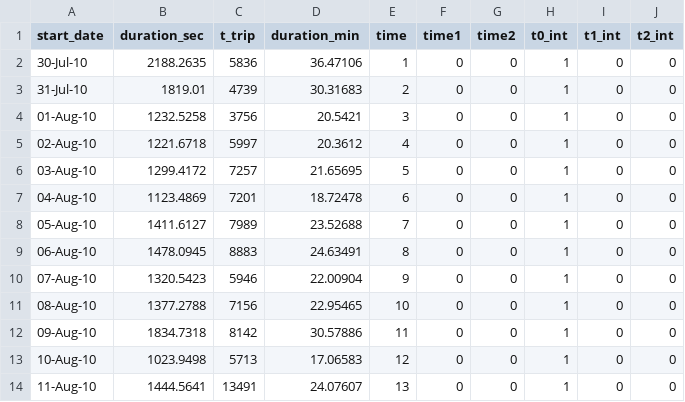
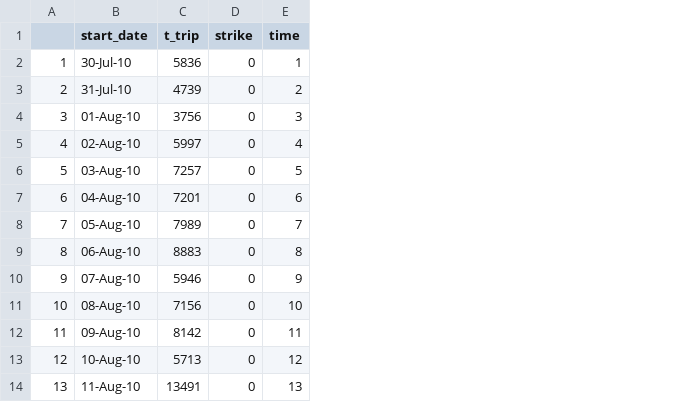
Before and after one commit to walkabilly/HKR6130_MUN, a CSV file: boris_data.csv, drawn as a sheet; only a part is shown; removed rows and columns are numbered as before the commit, all else as after; the diff names each change by its address in the sheet, - before the commit and + after, or states it on an @@ line.

Commit message:
boris data

```diff
--- a/boris_data.csv
+++ b/boris_data.csv
+column A, rows 2-14: 1 | 2 | 3 | 4 | 5 | 6 | 7 | 8 | 9 | 10 | 11 | 12 | 13
-column B (duration_sec), rows 2-14: 2188.2635 | 1819.01 | 1232.5258 | 1221.6718 | 1299.4172 | 1123.4869 | 1411.6127 | 1478.0945 | 1320.5423 | 1377.2788 | 1834.7318 | 1023.9498 | 1444.5641
-column D (duration_min), rows 2-14: 36.47106 | 30.31683 | 20.5421 | 20.3612 | 21.65695 | 18.72478 | 23.52688 | 24.63491 | 22.00904 | 22.95465 | 30.57886 | 17.06583 | 24.07607
+column D (strike), rows 2-14: all 0
-column F (time1), rows 2-14: all 0
-column G (time2), rows 2-14: all 0
-column H (t0_int), rows 2-14: all 1
-column I (t1_int), rows 2-14: all 0
-column J (t2_int), rows 2-14: all 0
```
